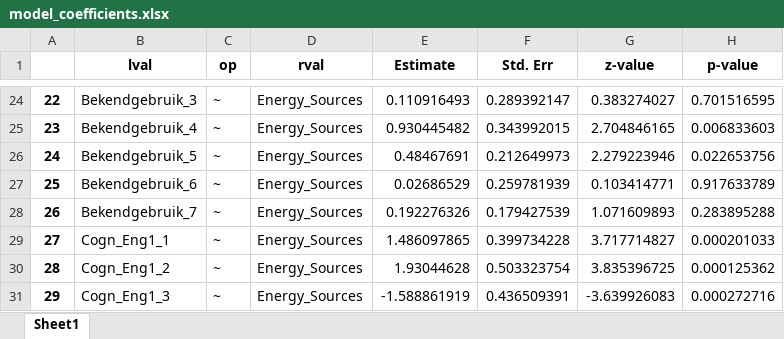
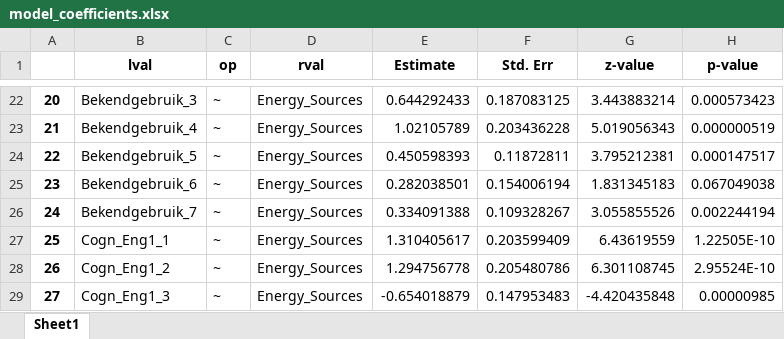
Before and after one commit to MC0338/Project-Data-Science, an Excel workbook: model_coefficients.xlsx, sheet Sheet1, drawn as a sheet; only a part is shown, gaps mark what is left out; values as stored, in another font and other column widths than the file's, no borders; addresses are those after the commit; the diff covers the shown part only; the diff names each change by its address in the sheet, - before the commit and + after, or states it on an @@ line.

```diff
--- a/model_coefficients.xlsx (sheet Sheet1)
+++ b/model_coefficients.xlsx (sheet Sheet1)
@@ column A renumbered between rows 8 and 89 @@
-E22 (Estimate): 0.110916493
+E22 (Estimate): 0.644292433
-F22 (Std. Err): 0.289392147
+F22 (Std. Err): 0.187083125
-G22 (z-value): 0.383274027
+G22 (z-value): 3.443883214
-H22 (p-value): 0.701516595
+H22 (p-value): 0.000573423
-E23 (Estimate): 0.930445482
+E23 (Estimate): 1.02105789
-F23 (Std. Err): 0.343992015
+F23 (Std. Err): 0.203436228
-G23 (z-value): 2.704846165
+G23 (z-value): 5.019056343
-H23 (p-value): 0.006833603
+H23 (p-value): 0.000000519
-E24 (Estimate): 0.48467691
+E24 (Estimate): 0.450598393
-F24 (Std. Err): 0.212649973
+F24 (Std. Err): 0.11872811
-G24 (z-value): 2.279223946
+G24 (z-value): 3.795212381
-H24 (p-value): 0.022653756
+H24 (p-value): 0.000147517
-E25 (Estimate): 0.02686529
+E25 (Estimate): 0.282038501
-F25 (Std. Err): 0.259781939
+F25 (Std. Err): 0.154006194
-G25 (z-value): 0.103414771
+G25 (z-value): 1.831345183
-H25 (p-value): 0.917633789
+H25 (p-value): 0.067049038
-E26 (Estimate): 0.192276326
+E26 (Estimate): 0.334091388
-F26 (Std. Err): 0.179427539
+F26 (Std. Err): 0.109328267
-G26 (z-value): 1.071609893
+G26 (z-value): 3.055855526
-H26 (p-value): 0.283895288
+H26 (p-value): 0.002244194
-E27 (Estimate): 1.486097865
+E27 (Estimate): 1.310405617
-F27 (Std. Err): 0.399734228
+F27 (Std. Err): 0.203599409
-G27 (z-value): 3.717714827
+G27 (z-value): 6.43619559
-H27 (p-value): 0.000201033
+H27 (p-value): 1.22505E-10
-E28 (Estimate): 1.93044628
+E28 (Estimate): 1.294756778
-F28 (Std. Err): 0.503323754
+F28 (Std. Err): 0.205480786
-G28 (z-value): 3.835396725
+G28 (z-value): 6.301108745
-H28 (p-value): 0.000125362
+H28 (p-value): 2.95524E-10
-E29 (Estimate): -1.588861919
+E29 (Estimate): -0.654018879
-F29 (Std. Err): 0.436509391
+F29 (Std. Err): 0.147953483
-G29 (z-value): -3.639926083
+G29 (z-value): -4.420435848
-H29 (p-value): 0.000272716
+H29 (p-value): 0.00000985
```
Also changed, not shown: other rows of this sheet, 5 other files.
